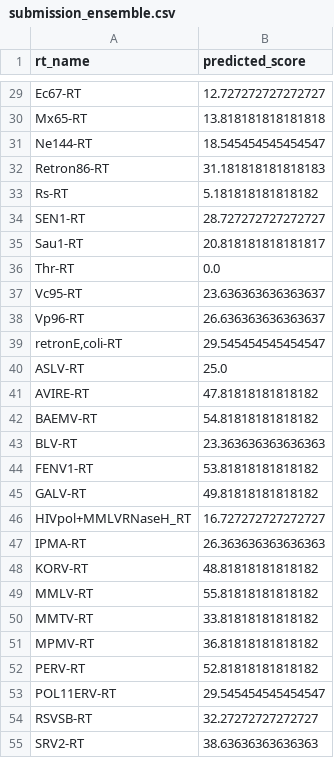
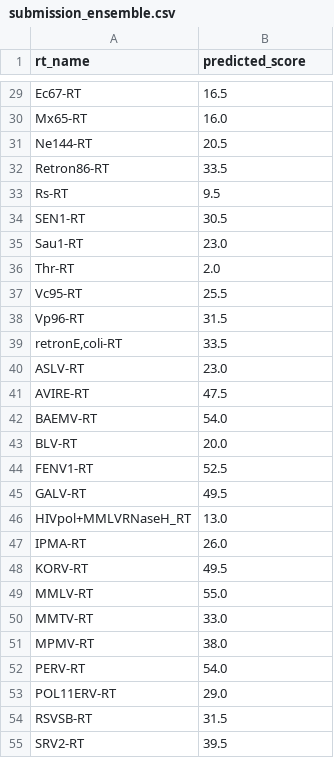
Before and after one commit to Oduanir/retroviral-wall-challenge, a CSV file: submissions/submission_ensemble.csv, drawn as a sheet; only a part is shown, gaps mark what is left out; the diff covers the shown part only; the diff names each change by its address in the sheet, - before the commit and + after, or states it on an @@ line.

```diff
--- a/submissions/submission_ensemble.csv
+++ b/submissions/submission_ensemble.csv
-B29 (predicted_score): 12.727272727272727
+B29 (predicted_score): 16.5
-B30 (predicted_score): 13.818181818181818
+B30 (predicted_score): 16.0
-B31 (predicted_score): 18.545454545454547
+B31 (predicted_score): 20.5
-B32 (predicted_score): 31.181818181818183
+B32 (predicted_score): 33.5
-B33 (predicted_score): 5.181818181818182
+B33 (predicted_score): 9.5
-B34 (predicted_score): 28.727272727272727
+B34 (predicted_score): 30.5
-B35 (predicted_score): 20.818181818181817
+B35 (predicted_score): 23.0
-B36 (predicted_score): 0.0
+B36 (predicted_score): 2.0
-B37 (predicted_score): 23.636363636363637
+B37 (predicted_score): 25.5
-B38 (predicted_score): 26.636363636363637
+B38 (predicted_score): 31.5
-B39 (predicted_score): 29.545454545454547
+B39 (predicted_score): 33.5
-B40 (predicted_score): 25.0
+B40 (predicted_score): 23.0
-B41 (predicted_score): 47.81818181818182
+B41 (predicted_score): 47.5
-B42 (predicted_score): 54.81818181818182
+B42 (predicted_score): 54.0
-B43 (predicted_score): 23.363636363636363
+B43 (predicted_score): 20.0
-B44 (predicted_score): 53.81818181818182
+B44 (predicted_score): 52.5
-B45 (predicted_score): 49.81818181818182
+B45 (predicted_score): 49.5
-B46 (predicted_score): 16.727272727272727
+B46 (predicted_score): 13.0
-B47 (predicted_score): 26.363636363636363
+B47 (predicted_score): 26.0
-B48 (predicted_score): 48.81818181818182
+B48 (predicted_score): 49.5
-B49 (predicted_score): 55.81818181818182
+B49 (predicted_score): 55.0
-B50 (predicted_score): 33.81818181818182
+B50 (predicted_score): 33.0
-B51 (predicted_score): 36.81818181818182
+B51 (predicted_score): 38.0
-B52 (predicted_score): 52.81818181818182
+B52 (predicted_score): 54.0
-B53 (predicted_score): 29.545454545454547
+B53 (predicted_score): 29.0
-B54 (predicted_score): 32.27272727272727
+B54 (predicted_score): 31.5
-B55 (predicted_score): 38.63636363636363
+B55 (predicted_score): 39.5
```
Also changed, not shown: 30 edited cells elsewhere in this file, 23 other files.
